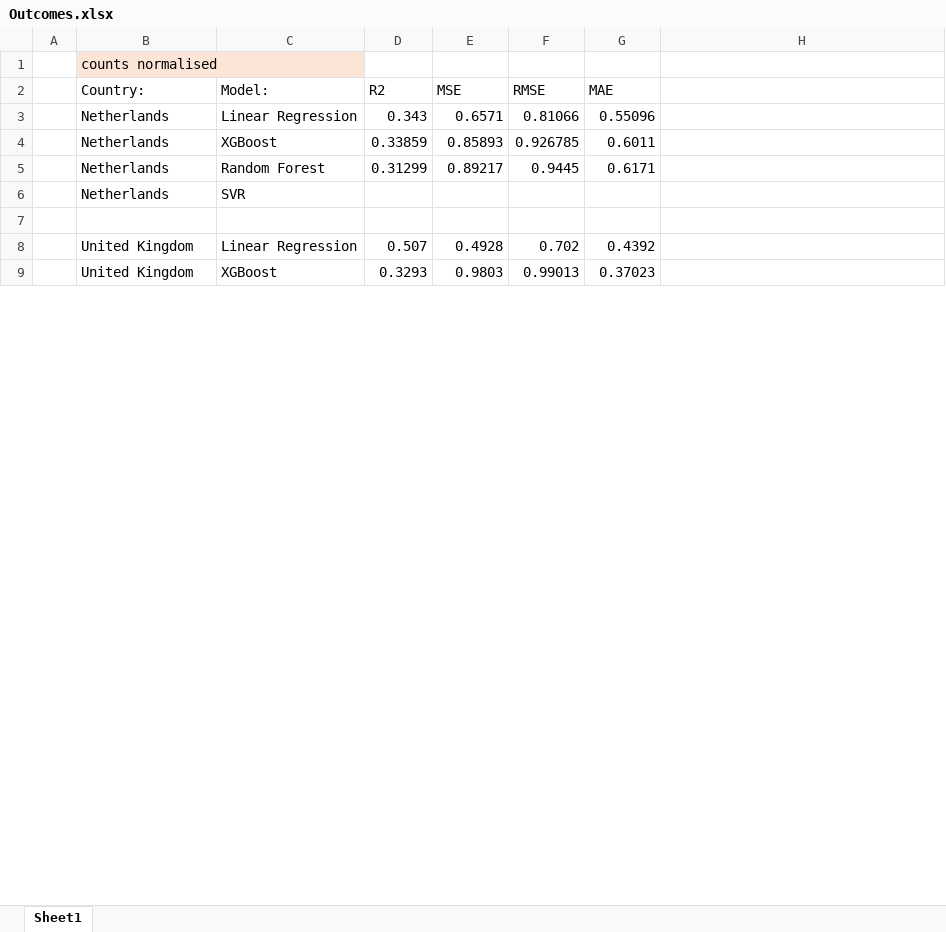
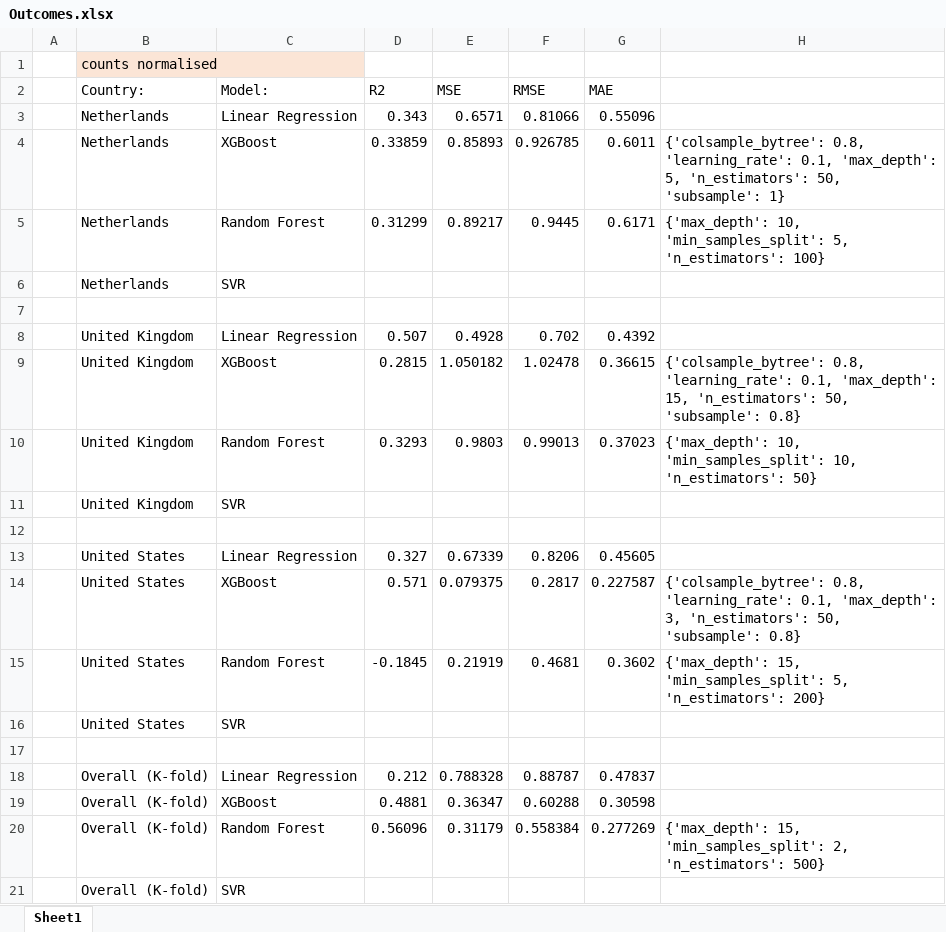
Before and after one commit to finn-wink/cycling_counter_prediction, an Excel workbook: models/Outcomes.xlsx, sheet Sheet1, drawn as a sheet; only a part is shown; values as stored, in another font and other column widths than the file's, no borders; addresses are those after the commit; the diff covers the shown part only; the diff names each change by its address in the sheet, - before the commit and + after, or states it on an @@ line.

Commit message:
updated outcomes

```diff
--- a/models/Outcomes.xlsx (sheet Sheet1)
+++ b/models/Outcomes.xlsx (sheet Sheet1)
-H4: (empty)
+H4: {'colsample_bytree': 0.8, 'learning_rate': 0.1, 'max_depth': 5, 'n_estimators': 50, 'subsample': 1}
-H5: (empty)
+H5: {'max_depth': 10, 'min_samples_split': 5, 'n_estimators': 100}
+row 9:  | United Kingdom | XGBoost | 0.2815 | 1.050182 | 1.02478 | 0.36615 | {'colsample_bytree': 0.8, 'learning_rate': 0.1, 'max_depth': 15, 'n_estimators': 50, 'subsample': 0.8}
-C10 (Model:): XGBoost
+C10 (Model:): Random Forest
-H10: (empty)
+H10: {'max_depth': 10, 'min_samples_split': 10, 'n_estimators': 50}
@@ row 32 moved to row 11: United Kingdom @@
+row 12: (empty)
+row 13:  | United States | Linear Regression | 0.327 | 0.67339 | 0.8206 | 0.45605
+row 14:  | United States | XGBoost | 0.571 | 0.079375 | 0.2817 | 0.227587 | {'colsample_bytree': 0.8, 'learning_rate': 0.1, 'max_depth': 3, 'n_estimators': 50, 'subsample': 0.8}
+row 15:  | United States | Random Forest | -0.1845 | 0.21919 | 0.4681 | 0.3602 | {'max_depth': 15, 'min_samples_split': 5, 'n_estimators': 200}
@@ row 37 moved to row 16: United States @@
+row 17: (empty)
+row 19:  | Overall (K-fold) | XGBoost | 0.4881 | 0.36347 | 0.60288 | 0.30598
+row 20:  | Overall (K-fold) | Random Forest | 0.56096 | 0.31179 | 0.558384 | 0.277269 | {'max_depth': 15, 'min_samples_split': 2, 'n_estimators': 500}
```
Also changed, not shown: 7 added rows, 15 removed rows, 2 moved rows and 21 edited cells elsewhere in this sheet, 23 other files.
